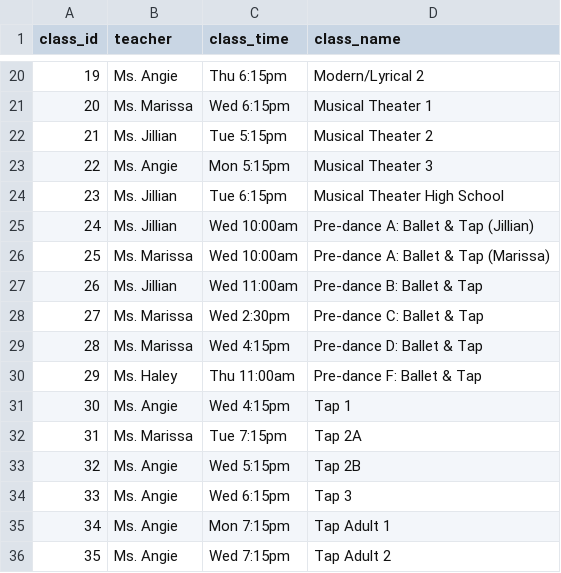
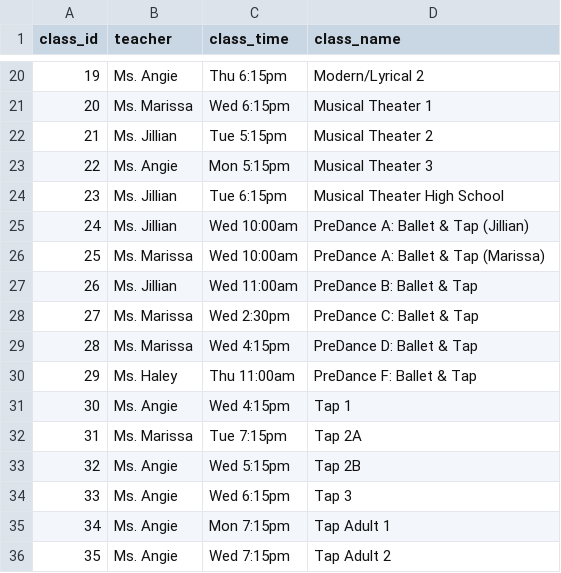
Before and after one commit to jakeboone02/cfta-recital-2026, a CSV file: src/classes.csv, drawn as a sheet; only a part is shown, gaps mark what is left out.

```diff
--- a/src/classes.csv
+++ b/src/classes.csv
@@ -24,8 +24,8 @@ class_id,teacher,class_time,class_name
 23,Ms. Jillian,Tue 6:15pm,Musical Theater High School
-24,Ms. Jillian,Wed 10:00am,Pre-dance A: Ballet & Tap (Jillian)
-25,Ms. Marissa,Wed 10:00am,Pre-dance A: Ballet & Tap (Marissa)
-26,Ms. Jillian,Wed 11:00am,Pre-dance B: Ballet & Tap
-27,Ms. Marissa,Wed 2:30pm,Pre-dance C: Ballet & Tap
-28,Ms. Marissa,Wed 4:15pm,Pre-dance D: Ballet & Tap
-29,Ms. Haley,Thu 11:00am,Pre-dance F: Ballet & Tap
+24,Ms. Jillian,Wed 10:00am,PreDance A: Ballet & Tap (Jillian)
+25,Ms. Marissa,Wed 10:00am,PreDance A: Ballet & Tap (Marissa)
+26,Ms. Jillian,Wed 11:00am,PreDance B: Ballet & Tap
+27,Ms. Marissa,Wed 2:30pm,PreDance C: Ballet & Tap
+28,Ms. Marissa,Wed 4:15pm,PreDance D: Ballet & Tap
+29,Ms. Haley,Thu 11:00am,PreDance F: Ballet & Tap
 30,Ms. Angie,Wed 4:15pm,Tap 1
```
Also changed, not shown: src/dances.csv, 4 other files.
